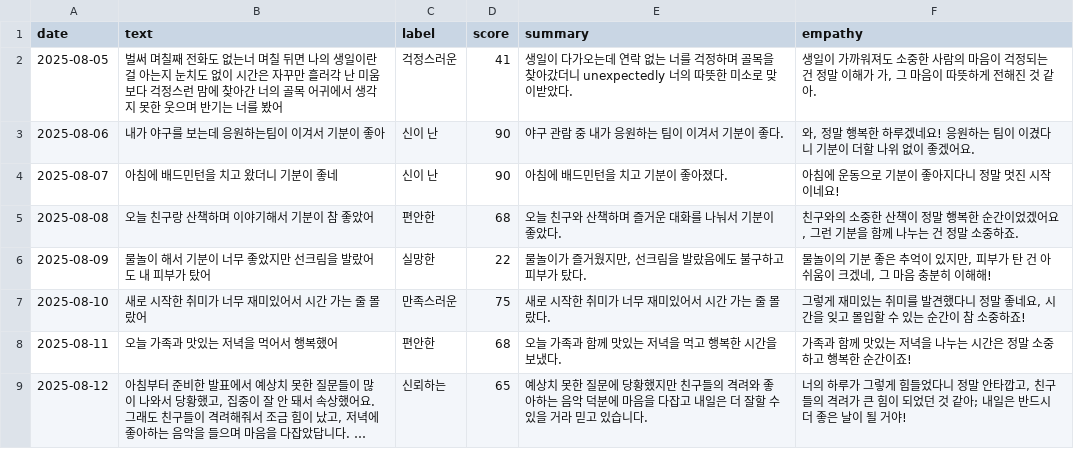
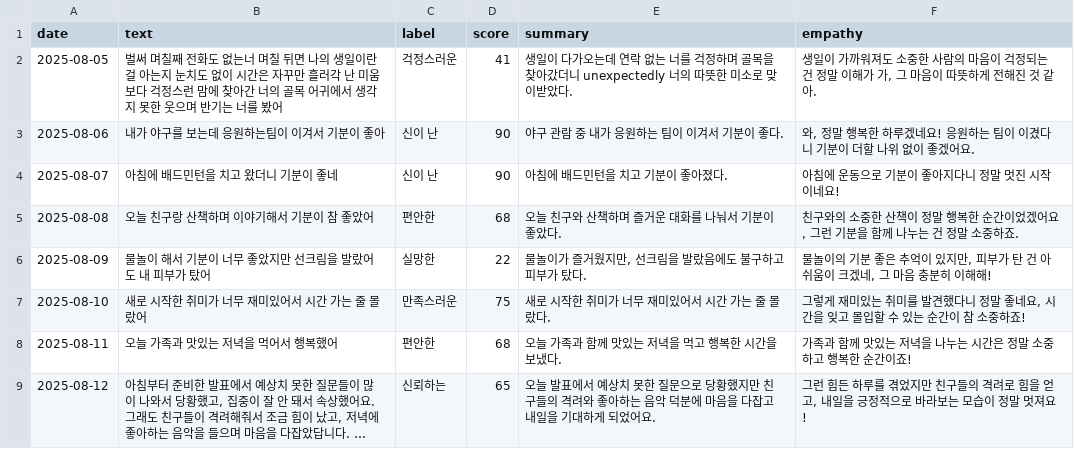
Before and after one commit to hawon223/emotion_ai, a CSV file: data/sample.csv, drawn as a sheet; long unchanged cells end in …; the diff names each change by its address in the sheet, - before the commit and + after, or states it on an @@ line.

```diff
--- a/data/sample.csv
+++ b/data/sample.csv
-E9 (summary): 예상치 못한 질문에 당황했지만 친구들의 격려와 좋아하는 음악 덕분에 마음을 다잡고 내일은 더 잘할 수 있을 거라 믿고 있습니다.
+E9 (summary): 오늘 발표에서 예상치 못한 질문으로 당황했지만 친구들의 격려와 좋아하는 음악 덕분에 마음을 다잡고 내일을 기대하게 되었어요.
-F9 (empathy): 너의 하루가 그렇게 힘들었다니 정말 안타깝고, 친구들의 격려가 큰 힘이 되었던 것 같아; 내일은 반드시 더 좋은 날이 될 거야!
+F9 (empathy): 그런 힘든 하루를 겪었지만 친구들의 격려로 힘을 얻고, 내일을 긍정적으로 바라보는 모습이 정말 멋져요!
```
Also changed, not shown: 1 other file.
